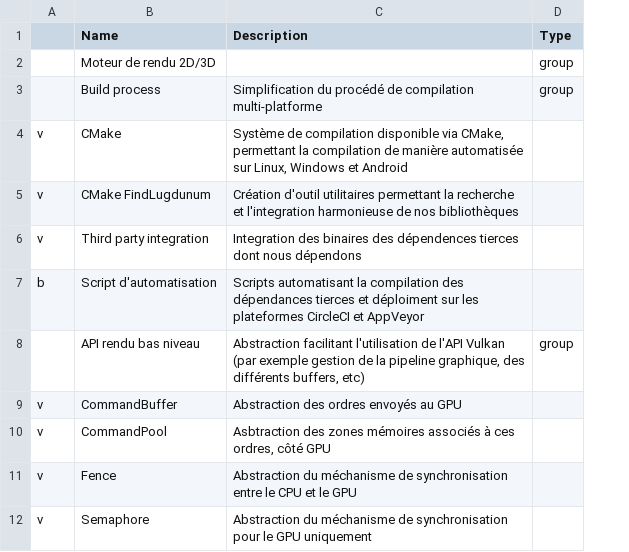
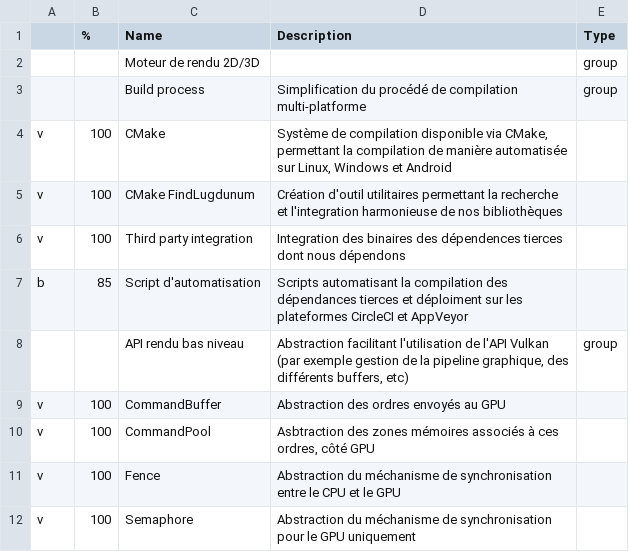
Before and after one commit to Lugdunum3D/Lugdunum-Tools, a CSV file: generate-doc/wbs/features.csv, drawn as a sheet; only a part is shown; the diff names each change by its address in the sheet, - before the commit and + after, or states it on an @@ line.

```diff
--- a/generate-doc/wbs/features.csv
+++ b/generate-doc/wbs/features.csv
+column B (%), rows 4-12: 100 | 100 | 100 | 85 |  | 100 | 100 | 100 | 100
```
Also changed, not shown: 5 other files.
